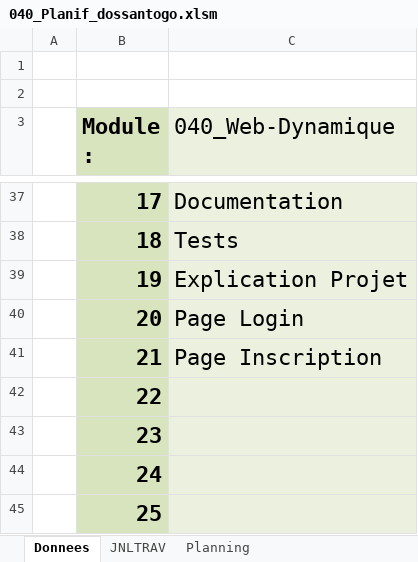
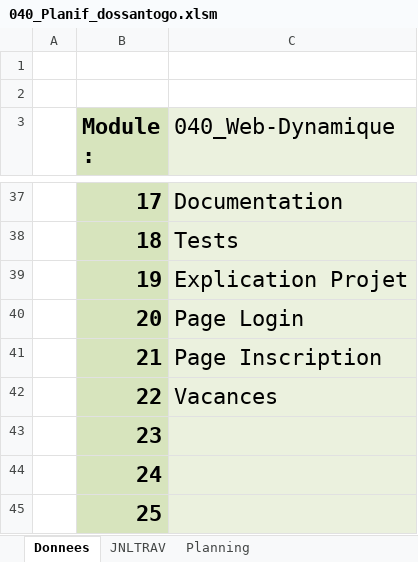
Before and after one commit to El-Chapo0133/040-Project_ETML-WebDyn, an Excel workbook: 01_Doc/01_Planif/040_Planif_dossantogo.xlsm, sheet Donnees, drawn as a sheet; only a part is shown, gaps mark what is left out; values as stored, in another font and other column widths than the file's, no borders; charts and pictures not drawn; the diff names each change by its address in the sheet, - before the commit and + after, or states it on an @@ line.

```diff
--- a/01_Doc/01_Planif/040_Planif_dossantogo.xlsm (sheet Donnees)
+++ b/01_Doc/01_Planif/040_Planif_dossantogo.xlsm (sheet Donnees)
-C42 (040_Web-Dynamique): (empty)
+C42 (040_Web-Dynamique): Vacances
```
Also changed, not shown: sheet JNLTRAV, formulas that keep their value, charts or pictures, 01_Doc/01_Planif/040-Planif_levequelo.xlsm, 1 other file.
